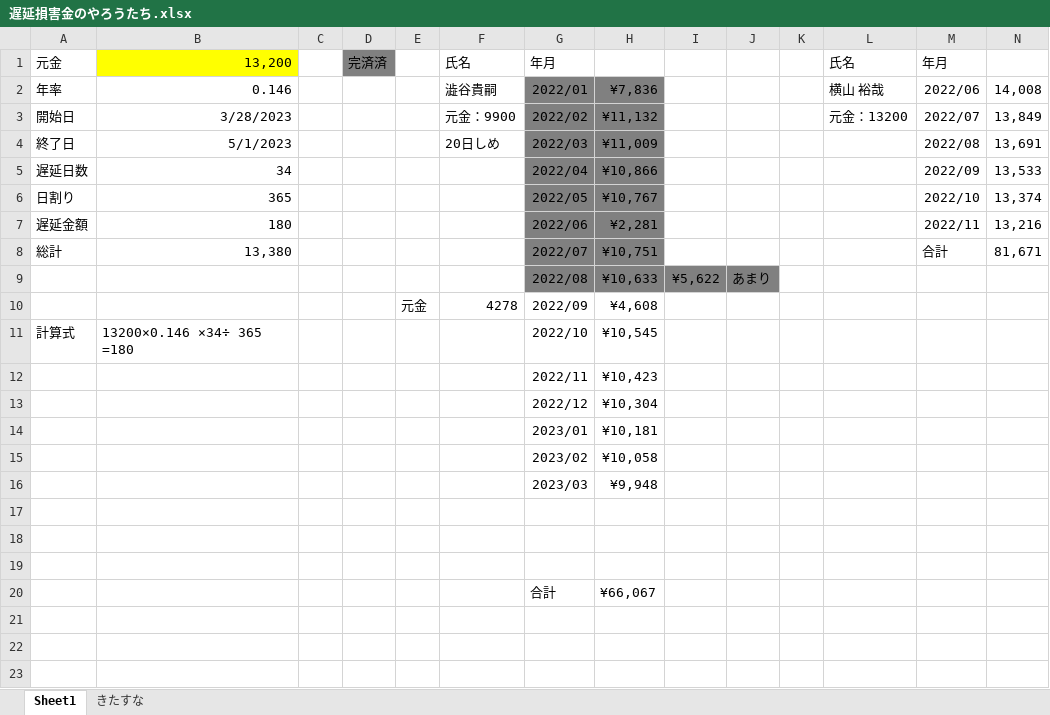
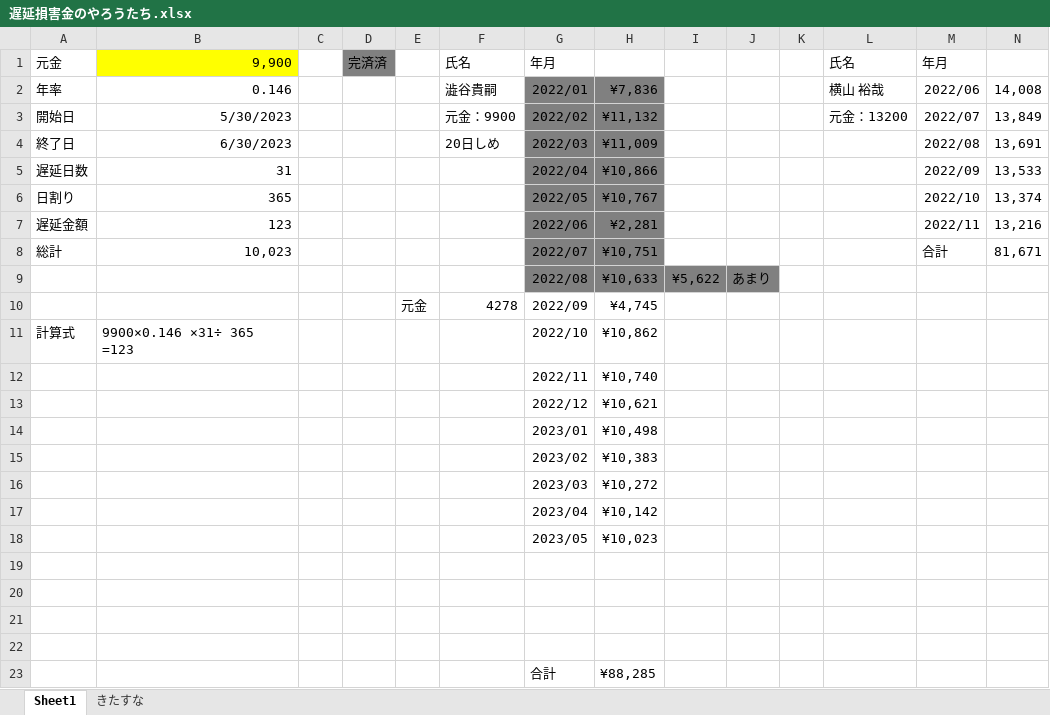
Before and after one commit to atsu0124shi/WorkFolder, an Excel workbook: 作業フォルダー/遅延損害金のやろうたち.xlsx, sheet Sheet1, drawn as a sheet; only a part is shown; values as stored, in another font and other column widths than the file's, no borders; addresses are those after the commit; rows hold the shown columns only; the diff names each change by its address in the sheet, - before the commit and + after, or states it on an @@ line.

```diff
--- a/作業フォルダー/遅延損害金のやろうたち.xlsx (sheet Sheet1)
+++ b/作業フォルダー/遅延損害金のやろうたち.xlsx (sheet Sheet1)
-B1: 13,200
+B1: 9,900
-B3: 3/28/2023
+B3: 5/30/2023
-B4: 5/1/2023
+B4: 6/30/2023
-B5: 34
+B5: 31
-B7: 180
+B7: 123
-B8: 13,380
+B8: 10,023
-H10: ¥4,608
+H10: ¥4,745
-B11: 13200×0.146 ×34÷ 365 =180
+B11: 9900×0.146 ×31÷ 365 =123
-H11: ¥10,545
+H11: ¥10,862
-H12: ¥10,423
+H12: ¥10,740
-H13: ¥10,304
+H13: ¥10,621
-H14: ¥10,181
+H14: ¥10,498
-H15: ¥10,058
+H15: ¥10,383
-H16: ¥9,948
+H16: ¥10,272
+row 17:  |  |  |  |  |  | 2023/04 | ¥10,142
+row 18:  |  |  |  |  |  | 2023/05 | ¥10,023
-row 22:  |  |  |  |  |  | 合計 | ¥66,067
+row 22: (empty)
+row 23:  |  |  |  |  |  | 合計 | ¥88,285
```
Also changed, not shown: 作業フォルダー/保険一覧.xlsx, 契約書関連_ゆうきくん/請求書_クラウドサイン/請求書_クラウドサイン_ 田村久友香.xlsx, 5 other files.
